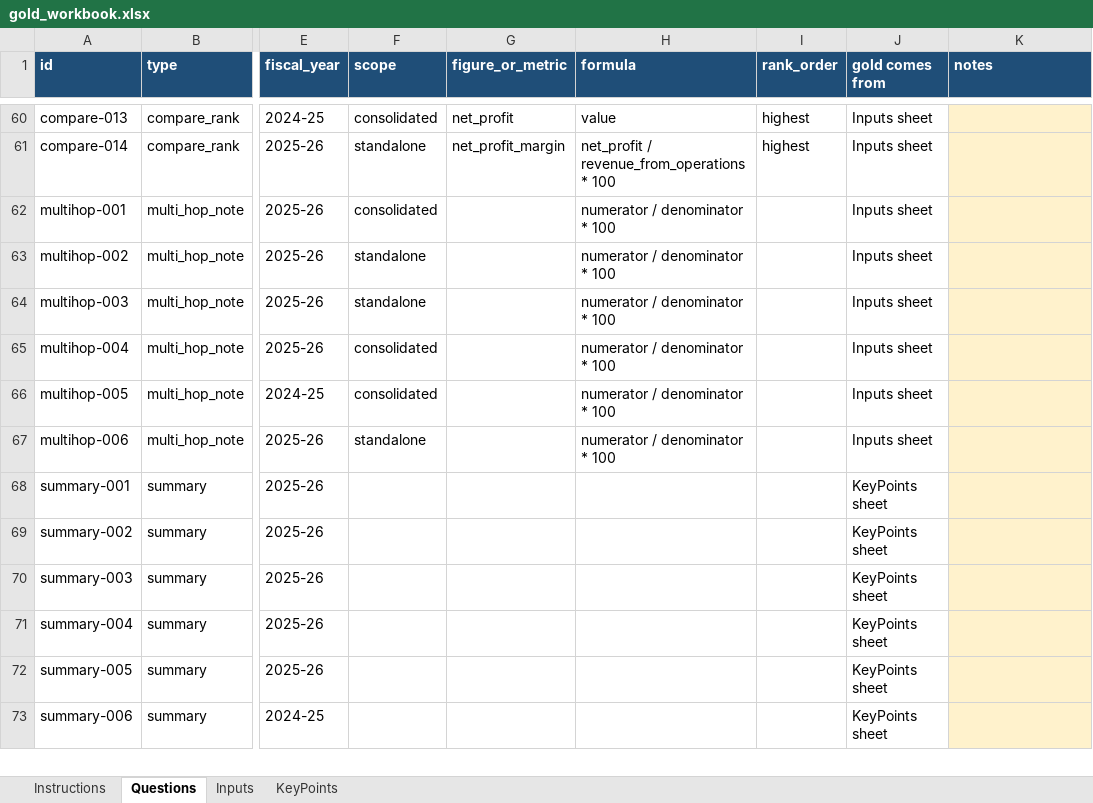
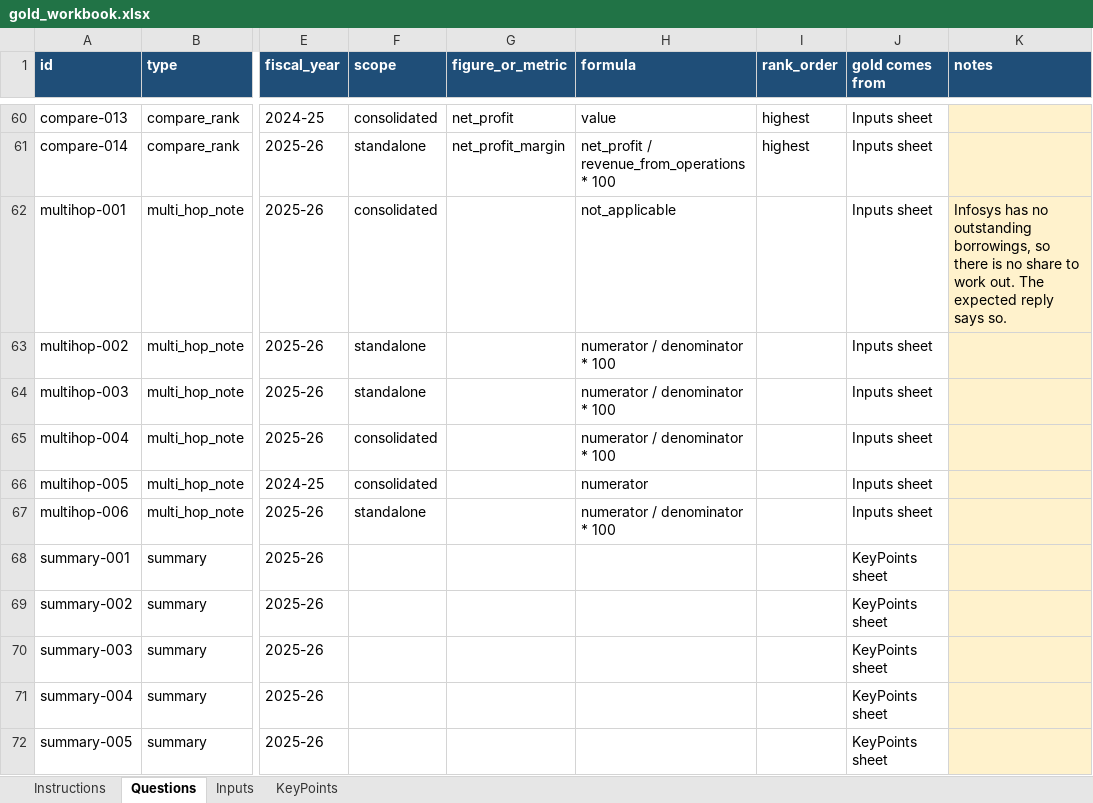
Before and after one commit to mgupta1221/FinInsight-AIAgent, an Excel workbook: eval/gold_workbook.xlsx, sheet Questions, drawn as a sheet; only a part is shown, gaps mark what is left out; the shorter side is filled out with more unchanged rows; values as stored, in another font and other column widths than the file's, no borders; the diff names each change by its address in the sheet, - before the commit and + after, or states it on an @@ line.

Commit message:
Gold answers final for 90 questions; agent fixes, Quick lookup, multi-step questions

```diff
--- a/eval/gold_workbook.xlsx (sheet Questions)
+++ b/eval/gold_workbook.xlsx (sheet Questions)
-H62 (formula): numerator / denominator * 100
+H62 (formula): not_applicable
-K62 (notes): (empty)
+K62 (notes): Infosys has no outstanding borrowings, so there is no share to work out. The expected reply says so.
-H66 (formula): numerator / denominator * 100
+H66 (formula): numerator
```
Also changed, not shown: sheet Inputs, sheet KeyPoints, docs/FinSight_Team_Task_Tracker.xlsx, 37 other files.
